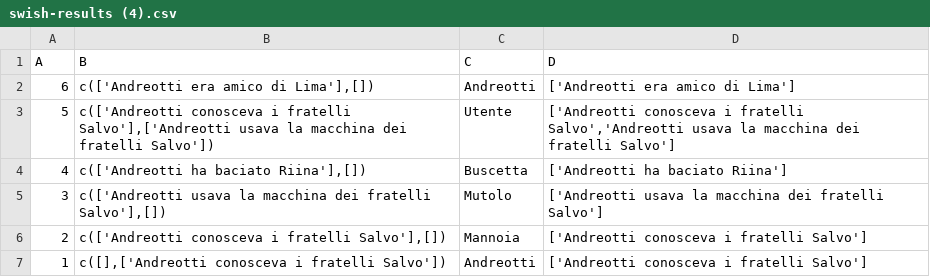
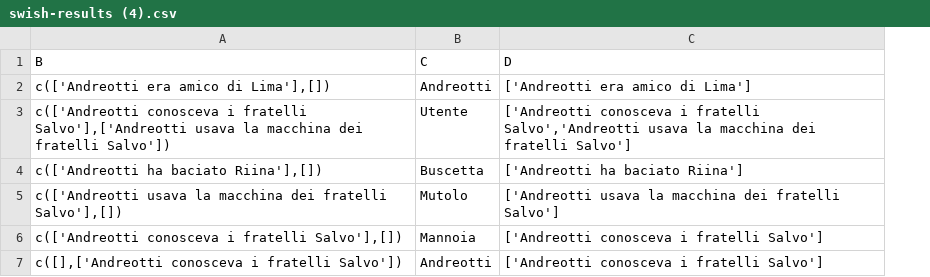
Before and after one commit to Michele997/SSIP, a CSV file: swish-results (4).csv, drawn as a sheet; the diff names each change by its address in the sheet, - before the commit and + after, or states it on an @@ line.

Commit message:
Update swish-results (4).csv

```diff
--- a/swish-results (4).csv
+++ b/swish-results (4).csv
-column A (A), rows 2-7: 6 | 5 | 4 | 3 | 2 | 1
```
